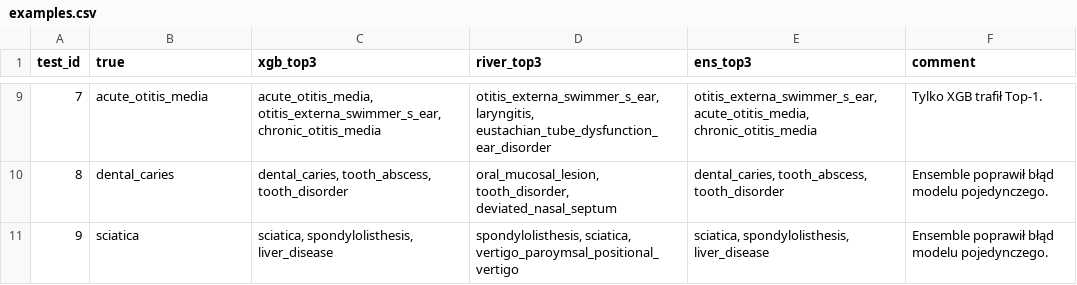
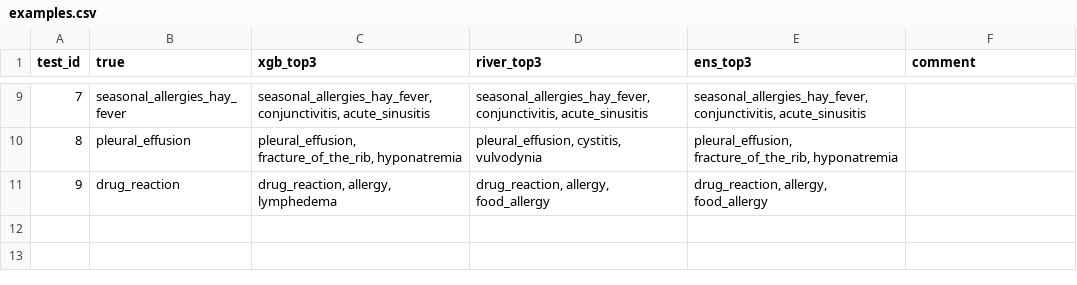
Before and after one commit to Nurek54/SymptomChecker, a CSV file: backend/reports/ml_validation/examples.csv, drawn as a sheet; only a part is shown, gaps mark what is left out; the diff covers the shown part only.

```diff
--- a/backend/reports/ml_validation/examples.csv
+++ b/backend/reports/ml_validation/examples.csv
@@ -9,3 +9,3 @@ test_id,true,xgb_top3,river_top3,ens_top3,comment
-7,acute_otitis_media,"acute_otitis_media, otitis_externa_swimmer_s_ear, chronic_otitis_media","otitis_externa_swimmer_s_ear, laryngitis, eustachian_tube_dysfunction_ear_disorder","otitis_externa_swimmer_s_ear, acute_otitis_media, chronic_otitis_media",Tylko XGB trafił Top-1.
-8,dental_caries,"dental_caries, tooth_abscess, tooth_disorder","oral_mucosal_lesion, tooth_disorder, deviated_nasal_septum","dental_caries, tooth_abscess, tooth_disorder",Ensemble poprawił błąd modelu pojedynczego.
-9,sciatica,"sciatica, spondylolisthesis, liver_disease","spondylolisthesis, sciatica, vertigo_paroymsal_positional_vertigo","sciatica, spondylolisthesis, liver_disease",Ensemble poprawił błąd modelu pojedynczego.
+7,seasonal_allergies_hay_fever,"seasonal_allergies_hay_fever, conjunctivitis, acute_sinusitis","seasonal_allergies_hay_fever, conjunctivitis, acute_sinusitis","seasonal_allergies_hay_fever, conjunctivitis, acute_sinusitis",
+8,pleural_effusion,"pleural_effusion, fracture_of_the_rib, hyponatremia","pleural_effusion, cystitis, vulvodynia","pleural_effusion, fracture_of_the_rib, hyponatremia",
+9,drug_reaction,"drug_reaction, allergy, lymphedema","drug_reaction, allergy, food_allergy","drug_reaction, allergy, food_allergy",
```
Also changed, not shown: 33 edited cells elsewhere in this file, 34 other files.
